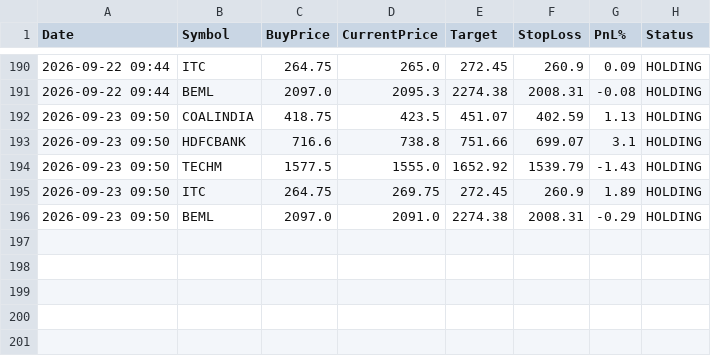
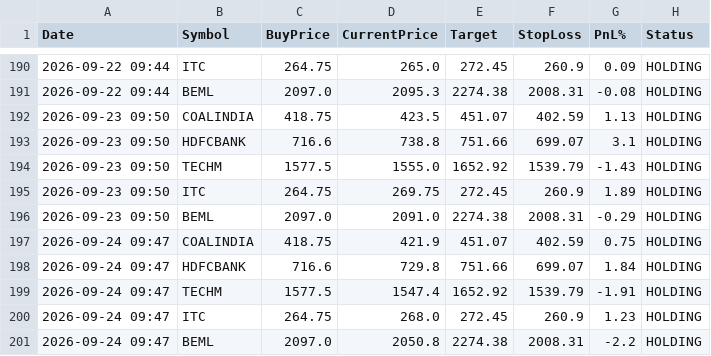
Before and after one commit to johnebe2020-trade/Nse-scanner, a CSV file: data/breakout5d_paper_log.csv, drawn as a sheet; only a part is shown, gaps mark what is left out; the diff names each change by its address in the sheet, - before the commit and + after, or states it on an @@ line.

```diff
--- a/data/breakout5d_paper_log.csv
+++ b/data/breakout5d_paper_log.csv
+row 197: 2026-09-24 09:47 | COALINDIA | 418.75 | 421.9 | 451.07 | 402.59 | 0.75 | HOLDING
+row 198: 2026-09-24 09:47 | HDFCBANK | 716.6 | 729.8 | 751.66 | 699.07 | 1.84 | HOLDING
+row 199: 2026-09-24 09:47 | TECHM | 1577.5 | 1547.4 | 1652.92 | 1539.79 | -1.91 | HOLDING
+row 200: 2026-09-24 09:47 | ITC | 264.75 | 268.0 | 272.45 | 260.9 | 1.23 | HOLDING
+row 201: 2026-09-24 09:47 | BEML | 2097.0 | 2050.8 | 2274.38 | 2008.31 | -2.2 | HOLDING
```
Also changed, not shown: data/breakout5d_buy.csv, data/monthlylevels_full.csv, 11 other files.
